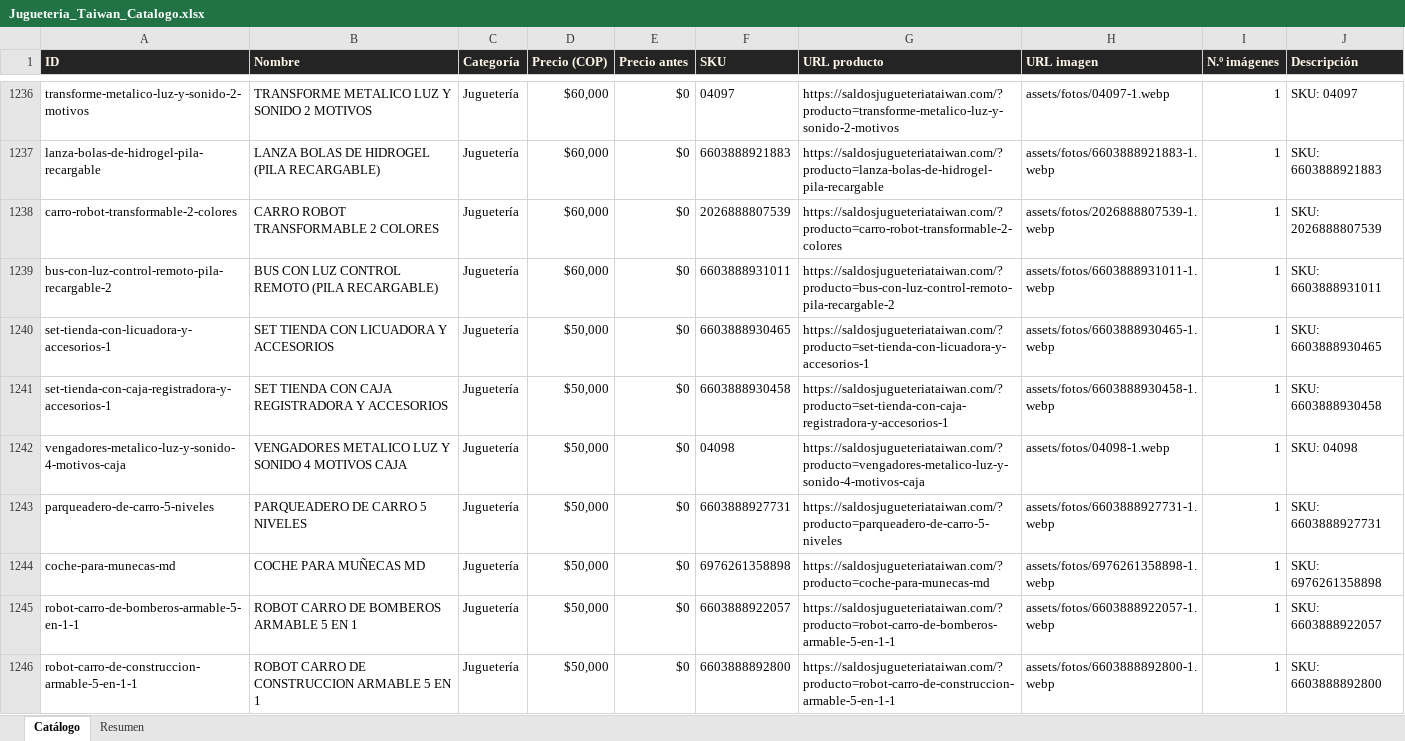
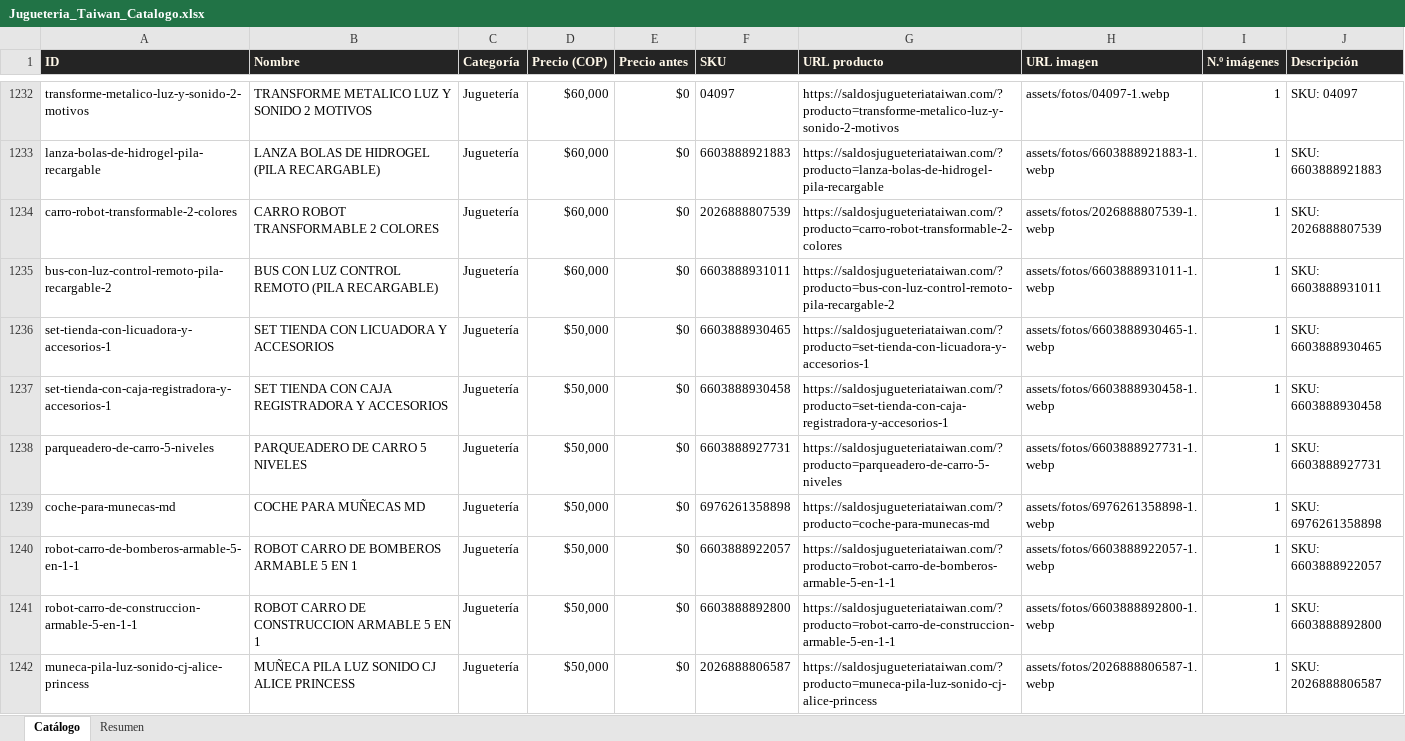
Before and after one commit to ikib2c/iki, an Excel workbook: Jugueteria_Taiwan_Catalogo.xlsx, sheet Catálogo, drawn as a sheet; only a part is shown, gaps mark what is left out; the shorter side is filled out with more unchanged rows; values as stored, in another font and other column widths than the file's, no borders; removed rows and columns are numbered as before the commit, all else as after; the diff covers the shown part only; the diff names each change by its address in the sheet, - before the commit and + after, or states it on an @@ line.

Commit message:
sync: actualiza catalogo de la tienda y Excel de proveedores [skip ci]

```diff
--- a/Jugueteria_Taiwan_Catalogo.xlsx (sheet Catálogo)
+++ b/Jugueteria_Taiwan_Catalogo.xlsx (sheet Catálogo)
-row 1242: vengadores-metalico-luz-y-sonido-4-motivos-caja | VENGADORES METALICO LUZ Y SONIDO 4 MOTIVOS CAJA | Juguetería | $50,000 | $0 | 04098 | https://saldosjugueteriataiwan.com/?producto=vengadores-metalico-luz-y-sonido-4-motivos-caja | assets/fotos/04098-1.webp | 1 | SKU: 04098
```
Also changed, not shown: 1 added row, 9 removed rows and 18 edited cells elsewhere in this sheet, sheet Resumen, Gava_Joyeria_Catalogo.xlsx, OpenMind_Catalogo.xlsx, 4 other files.
